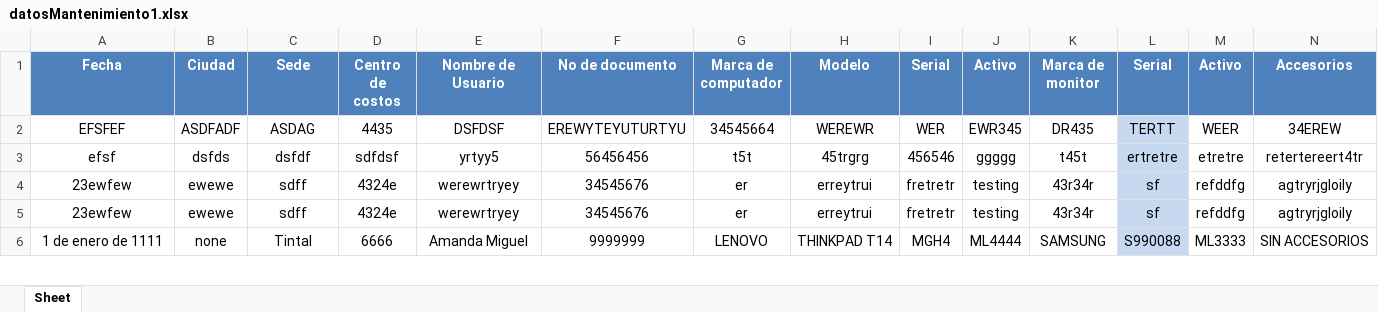
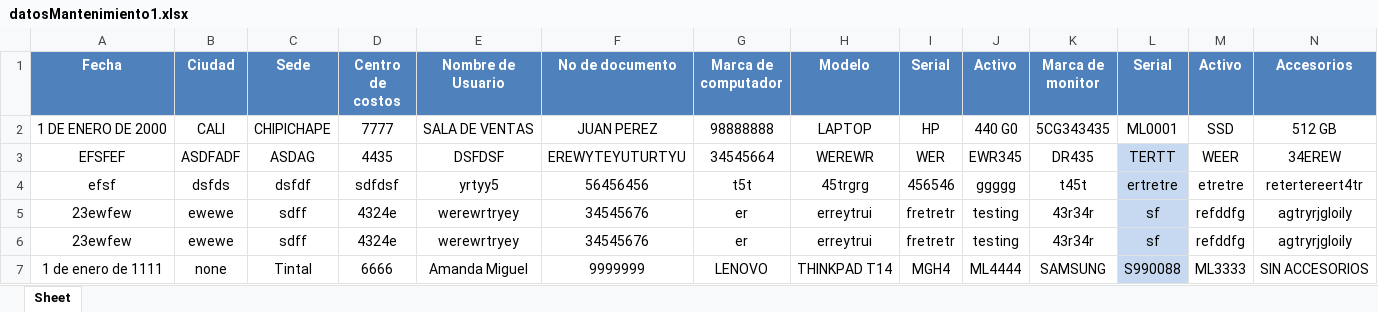
Before and after one commit to Vanrock07/proyectoInventario, an Excel workbook: datosMantenimiento1.xlsx, sheet Sheet, drawn as a sheet; only a part is shown; values as stored, in another font and other column widths than the file's, no borders; rows hold the shown columns only; the diff names each change by its address in the sheet, - before the commit and + after, or states it on an @@ line.

```diff
--- a/datosMantenimiento1.xlsx (sheet Sheet)
+++ b/datosMantenimiento1.xlsx (sheet Sheet)
+row 2: 1 DE ENERO DE 2000 | CALI | CHIPICHAPE | 7777 | SALA DE VENTAS | JUAN PEREZ | 98888888 | LAPTOP | HP | 440 G0 | 5CG343435 | ML0001 | SSD | 512 GB
```
Also changed, not shown: 4 other files.
